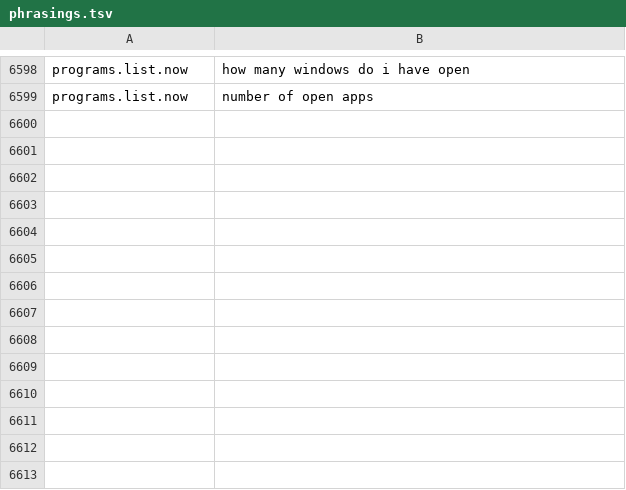
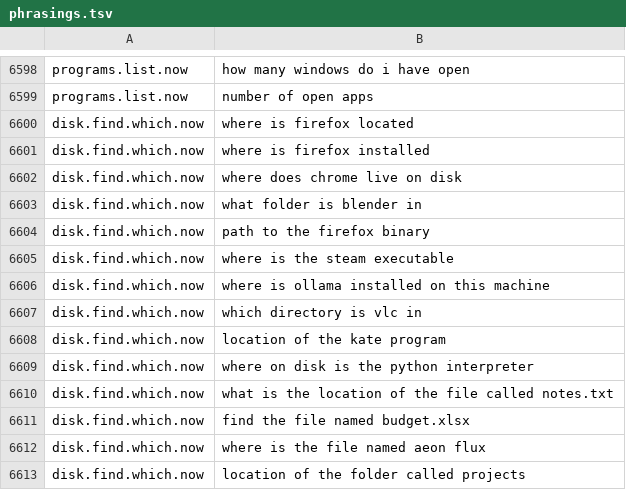
Before and after one commit to travershartstone93/ActivityScope, a TSV file: data/kinds/phrasings.tsv, drawn as a sheet; only a part is shown, gaps mark what is left out.

Commit message:
ask: a program's own file for "where is firefox located" (from the records of its runs, else the PATH); a file name taken from quotes or the words after called or named, several words as typed; the measuring notes on the other answer forms printed only under --trace

```diff
--- a/data/kinds/phrasings.tsv
+++ b/data/kinds/phrasings.tsv
@@ -6599 +6599,15 @@ programs.list.now	how many windows do i have open
 programs.list.now	number of open apps
+disk.find.which.now	where is firefox located
+disk.find.which.now	where is firefox installed
+disk.find.which.now	where does chrome live on disk
+disk.find.which.now	what folder is blender in
+disk.find.which.now	path to the firefox binary
+disk.find.which.now	where is the steam executable
+disk.find.which.now	where is ollama installed on this machine
+disk.find.which.now	which directory is vlc in
+disk.find.which.now	location of the kate program
+disk.find.which.now	where on disk is the python interpreter
+disk.find.which.now	what is the location of the file called notes.txt
+disk.find.which.now	find the file named budget.xlsx
+disk.find.which.now	where is the file named aeon flux
+disk.find.which.now	location of the folder called projects
```
Also changed, not shown: data/kinds/kinds.tsv, 3 other files.
